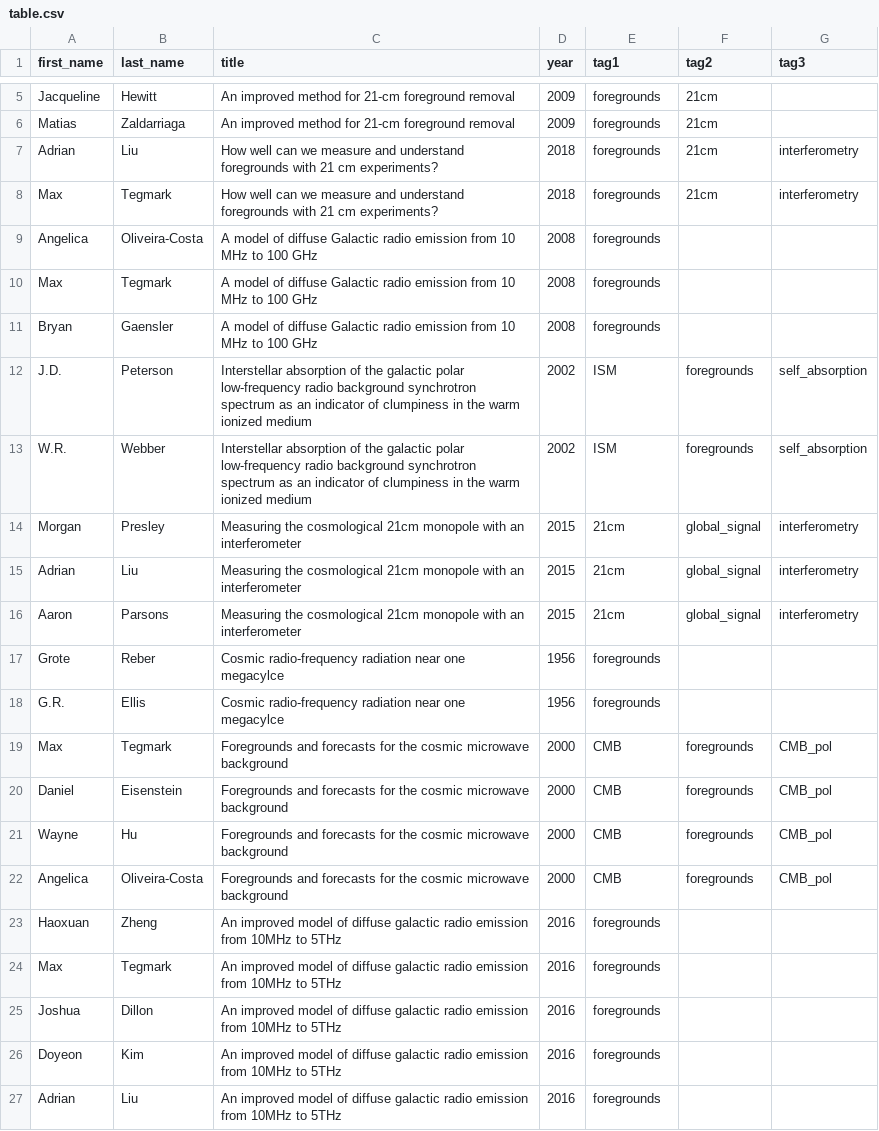
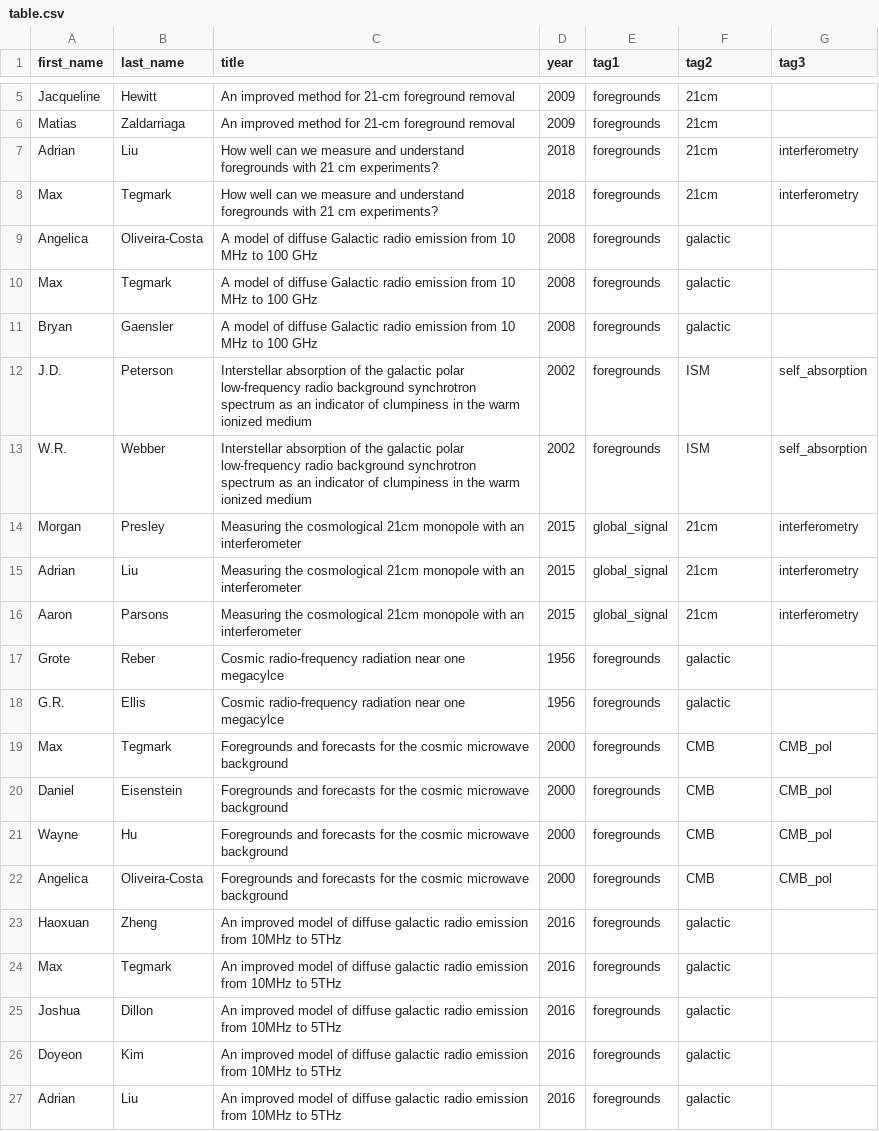
Before and after one commit to joellebegin/paperManager, a CSV file: table.csv, drawn as a sheet; only a part is shown, gaps mark what is left out.

```diff
--- a/table.csv
+++ b/table.csv
@@ -8,20 +8,20 @@ Adrian,Liu,How well can we measure and understand foregrounds with 21 cm experim
 Max,Tegmark,How well can we measure and understand foregrounds with 21 cm experiments?,2018,foregrounds,21cm,interferometry
-Angelica,Oliveira-Costa,A model of diffuse Galactic radio emission from 10 MHz to 100 GHz,2008,foregrounds,,
-Max,Tegmark,A model of diffuse Galactic radio emission from 10 MHz to 100 GHz,2008,foregrounds,,
-Bryan,Gaensler,A model of diffuse Galactic radio emission from 10 MHz to 100 GHz,2008,foregrounds,,
-J.D.,Peterson,Interstellar absorption of the galactic polar low-frequency radio background synchrotron spectrum as an indicator of clumpiness in the warm ionized medium,2002,ISM,foregrounds,self_absorption
-W.R.,Webber,Interstellar absorption of the galactic polar low-frequency radio background synchrotron spectrum as an indicator of clumpiness in the warm ionized medium,2002,ISM,foregrounds,self_absorption
-Morgan,Presley,Measuring the cosmological 21cm monopole with an interferometer,2015,21cm,global_signal,interferometry
-Adrian,Liu,Measuring the cosmological 21cm monopole with an interferometer,2015,21cm,global_signal,interferometry
-Aaron,Parsons,Measuring the cosmological 21cm monopole with an interferometer,2015,21cm,global_signal,interferometry
-Grote,Reber,Cosmic radio-frequency radiation near one megacylce,1956,foregrounds,,
-G.R.,Ellis,Cosmic radio-frequency radiation near one megacylce,1956,foregrounds,,
-Max,Tegmark,Foregrounds and forecasts for the cosmic microwave background,2000,CMB,foregrounds,CMB_pol
-Daniel,Eisenstein,Foregrounds and forecasts for the cosmic microwave background,2000,CMB,foregrounds,CMB_pol
-Wayne,Hu,Foregrounds and forecasts for the cosmic microwave background,2000,CMB,foregrounds,CMB_pol
-Angelica,Oliveira-Costa,Foregrounds and forecasts for the cosmic microwave background,2000,CMB,foregrounds,CMB_pol
-Haoxuan,Zheng,An improved model of diffuse galactic radio emission from 10MHz to 5THz,2016,foregrounds,,
-Max,Tegmark,An improved model of diffuse galactic radio emission from 10MHz to 5THz,2016,foregrounds,,
-Joshua,Dillon,An improved model of diffuse galactic radio emission from 10MHz to 5THz,2016,foregrounds,,
-Doyeon,Kim,An improved model of diffuse galactic radio emission from 10MHz to 5THz,2016,foregrounds,,
-Adrian,Liu,An improved model of diffuse galactic radio emission from 10MHz to 5THz,2016,foregrounds,,
+Angelica,Oliveira-Costa,A model of diffuse Galactic radio emission from 10 MHz to 100 GHz,2008,foregrounds,galactic,
+Max,Tegmark,A model of diffuse Galactic radio emission from 10 MHz to 100 GHz,2008,foregrounds,galactic,
+Bryan,Gaensler,A model of diffuse Galactic radio emission from 10 MHz to 100 GHz,2008,foregrounds,galactic,
+J.D.,Peterson,Interstellar absorption of the galactic polar low-frequency radio background synchrotron spectrum as an indicator of clumpiness in the warm ionized medium,2002,foregrounds,ISM,self_absorption
+W.R.,Webber,Interstellar absorption of the galactic polar low-frequency radio background synchrotron spectrum as an indicator of clumpiness in the warm ionized medium,2002,foregrounds,ISM,self_absorption
+Morgan,Presley,Measuring the cosmological 21cm monopole with an interferometer,2015,global_signal,21cm,interferometry
+Adrian,Liu,Measuring the cosmological 21cm monopole with an interferometer,2015,global_signal,21cm,interferometry
+Aaron,Parsons,Measuring the cosmological 21cm monopole with an interferometer,2015,global_signal,21cm,interferometry
+Grote,Reber,Cosmic radio-frequency radiation near one megacylce,1956,foregrounds,galactic,
+G.R.,Ellis,Cosmic radio-frequency radiation near one megacylce,1956,foregrounds,galactic,
+Max,Tegmark,Foregrounds and forecasts for the cosmic microwave background,2000,foregrounds,CMB,CMB_pol
+Daniel,Eisenstein,Foregrounds and forecasts for the cosmic microwave background,2000,foregrounds,CMB,CMB_pol
+Wayne,Hu,Foregrounds and forecasts for the cosmic microwave background,2000,foregrounds,CMB,CMB_pol
+Angelica,Oliveira-Costa,Foregrounds and forecasts for the cosmic microwave background,2000,foregrounds,CMB,CMB_pol
+Haoxuan,Zheng,An improved model of diffuse galactic radio emission from 10MHz to 5THz,2016,foregrounds,galactic,
+Max,Tegmark,An improved model of diffuse galactic radio emission from 10MHz to 5THz,2016,foregrounds,galactic,
+Joshua,Dillon,An improved model of diffuse galactic radio emission from 10MHz to 5THz,2016,foregrounds,galactic,
+Doyeon,Kim,An improved model of diffuse galactic radio emission from 10MHz to 5THz,2016,foregrounds,galactic,
+Adrian,Liu,An improved model of diffuse galactic radio emission from 10MHz to 5THz,2016,foregrounds,galactic,
```
Also changed, not shown: 6 other files.
